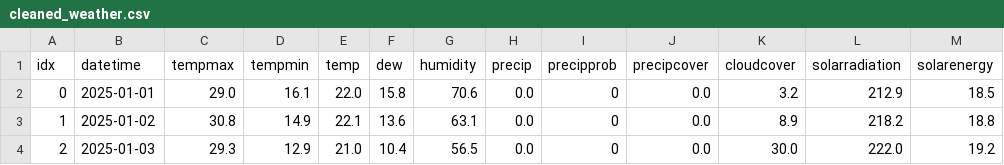
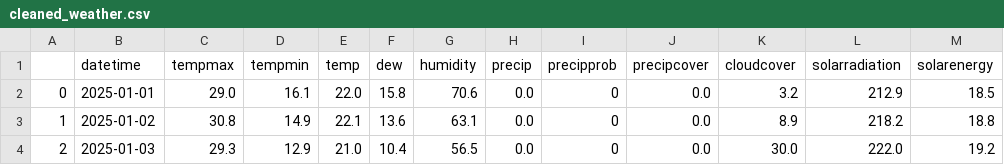
Before and after one commit to sushpath/SolarOutputPredictions, a CSV file: cleaned_weather.csv, drawn as a sheet; only a part is shown; the diff names each change by its address in the sheet, - before the commit and + after, or states it on an @@ line.

```diff
--- a/cleaned_weather.csv
+++ b/cleaned_weather.csv
-A1: idx
+A1: (empty)
```
Also changed, not shown: 4 other files.
